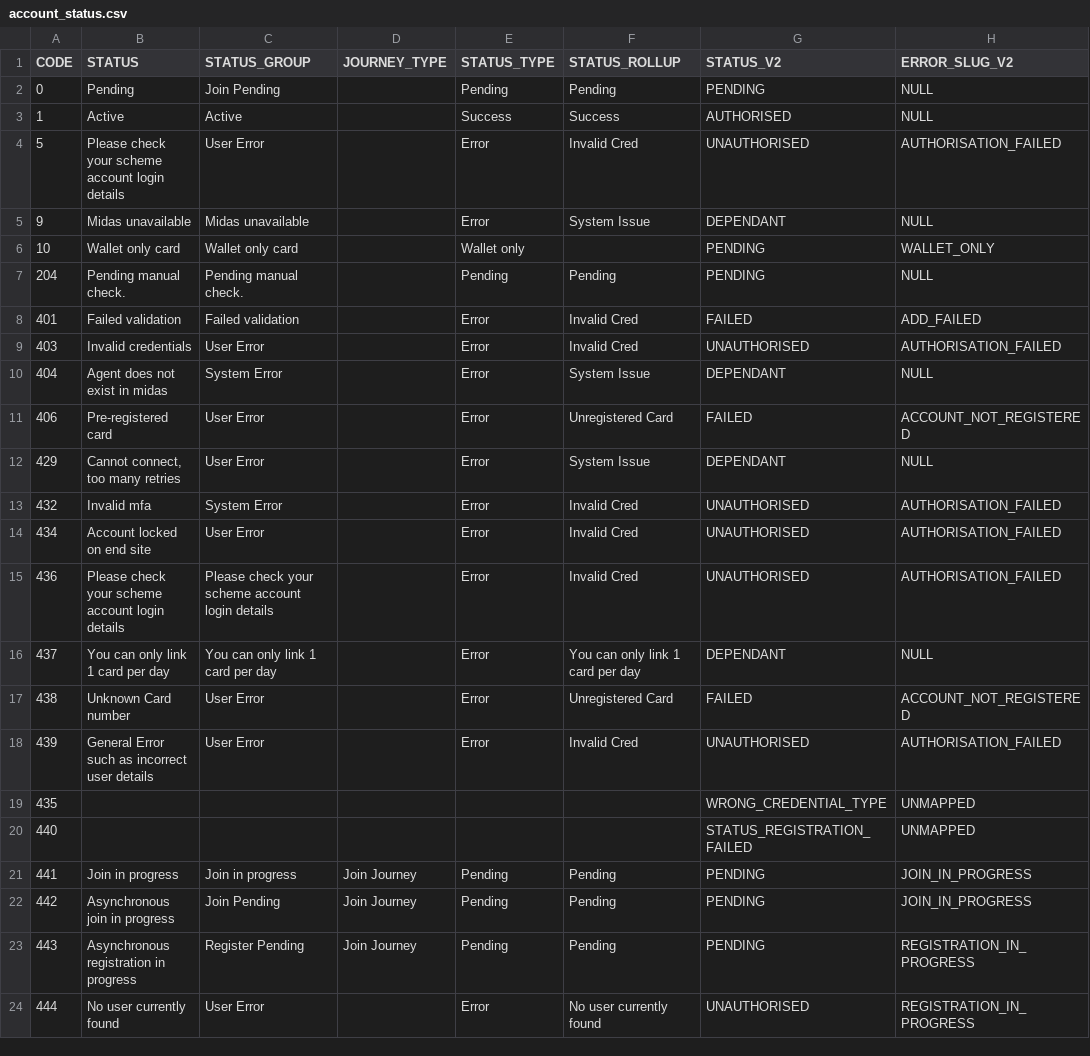
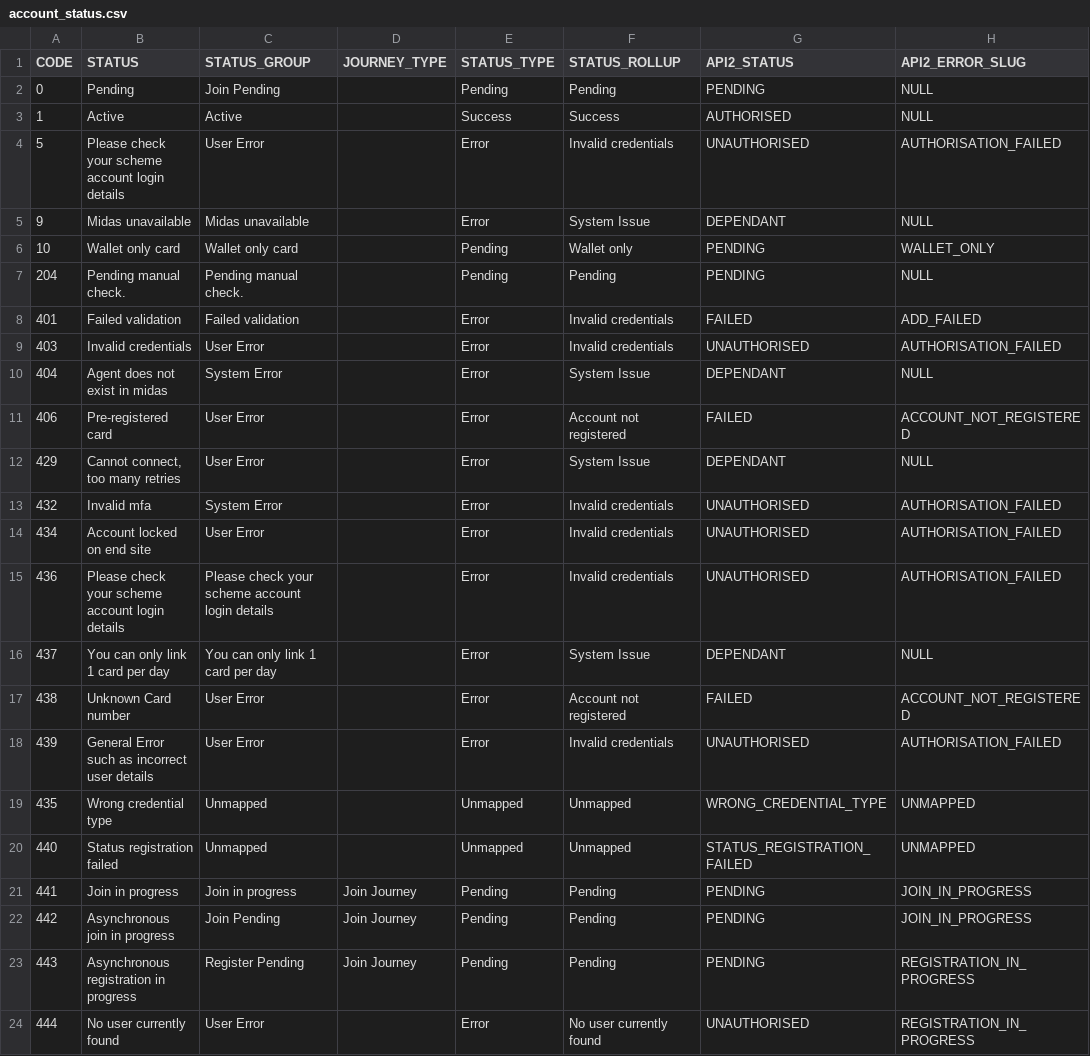
Before and after one commit to zyntrixio/data-warehouse, a CSV file: SeedData/account_status.csv, drawn as a sheet; only a part is shown; the diff covers the shown part only.

Commit message:
update status_type and status_roll_up collumns

```diff
--- a/SeedData/account_status.csv
+++ b/SeedData/account_status.csv
@@ -1,21 +1,21 @@
-CODE,STATUS,STATUS_GROUP,JOURNEY_TYPE,STATUS_TYPE,STATUS_ROLLUP,STATUS_V2,ERROR_SLUG_V2
+CODE,STATUS,STATUS_GROUP,JOURNEY_TYPE,STATUS_TYPE,STATUS_ROLLUP,API2_STATUS,API2_ERROR_SLUG
 0,Pending,Join Pending,,Pending,Pending,PENDING,NULL
 1,Active,Active,,Success,Success,AUTHORISED,NULL
-5,Please check your scheme account login details,User Error,,Error,Invalid Cred,UNAUTHORISED,AUTHORISATION_FAILED
+5,Please check your scheme account login details,User Error,,Error,Invalid credentials,UNAUTHORISED,AUTHORISATION_FAILED
 9,Midas unavailable,Midas unavailable,,Error,System Issue,DEPENDANT,NULL
-10,Wallet only card,Wallet only card,,Wallet only,,PENDING,WALLET_ONLY
+10,Wallet only card,Wallet only card,,Pending,Wallet only,PENDING,WALLET_ONLY
 204,Pending manual check.,Pending manual check.,,Pending,Pending,PENDING,NULL
-401,Failed validation,Failed validation,,Error,Invalid Cred,FAILED,ADD_FAILED
-403,Invalid credentials,User Error,,Error,Invalid Cred,UNAUTHORISED,AUTHORISATION_FAILED
+401,Failed validation,Failed validation,,Error,Invalid credentials,FAILED,ADD_FAILED
+403,Invalid credentials,User Error,,Error,Invalid credentials,UNAUTHORISED,AUTHORISATION_FAILED
 404,Agent does not exist in midas,System Error,,Error,System Issue,DEPENDANT,NULL
-406,Pre-registered card,User Error,,Error,Unregistered Card,FAILED,ACCOUNT_NOT_REGISTERED
+406,Pre-registered card,User Error,,Error,Account not registered,FAILED,ACCOUNT_NOT_REGISTERED
 429,"Cannot connect, too many retries",User Error,,Error,System Issue,DEPENDANT,NULL
-432,Invalid mfa,System Error,,Error,Invalid Cred,UNAUTHORISED,AUTHORISATION_FAILED
-434,Account locked on end site,User Error,,Error,Invalid Cred,UNAUTHORISED,AUTHORISATION_FAILED
-436,Please check your scheme account login details,Please check your scheme account login details,,Error,Invalid Cred,UNAUTHORISED,AUTHORISATION_FAILED
-437,You can only link 1 card per day,You can only link 1 card per day,,Error,You can only link 1 card per day,DEPENDANT,NULL
-438,Unknown Card number,User Error,,Error,Unregistered Card,FAILED,ACCOUNT_NOT_REGISTERED
-439,General Error such as incorrect user details,User Error,,Error,Invalid Cred,UNAUTHORISED,AUTHORISATION_FAILED
-435,,,,,,WRONG_CREDENTIAL_TYPE,UNMAPPED
-440,,,,,,STATUS_REGISTRATION_FAILED,UNMAPPED
+432,Invalid mfa,System Error,,Error,Invalid credentials,UNAUTHORISED,AUTHORISATION_FAILED
+434,Account locked on end site,User Error,,Error,Invalid credentials,UNAUTHORISED,AUTHORISATION_FAILED
+436,Please check your scheme account login details,Please check your scheme account login details,,Error,Invalid credentials,UNAUTHORISED,AUTHORISATION_FAILED
+437,You can only link 1 card per day,You can only link 1 card per day,,Error,System Issue,DEPENDANT,NULL
+438,Unknown Card number,User Error,,Error,Account not registered,FAILED,ACCOUNT_NOT_REGISTERED
+439,General Error such as incorrect user details,User Error,,Error,Invalid credentials,UNAUTHORISED,AUTHORISATION_FAILED
+435,Wrong credential type,Unmapped,,Unmapped,Unmapped,WRONG_CREDENTIAL_TYPE,UNMAPPED
+440,Status registration failed,Unmapped,,Unmapped,Unmapped,STATUS_REGISTRATION_FAILED,UNMAPPED
 441,Join in progress,Join in progress,Join Journey,Pending,Pending,PENDING,JOIN_IN_PROGRESS
```
Also changed, not shown: 5 edited cells elsewhere in this file.
